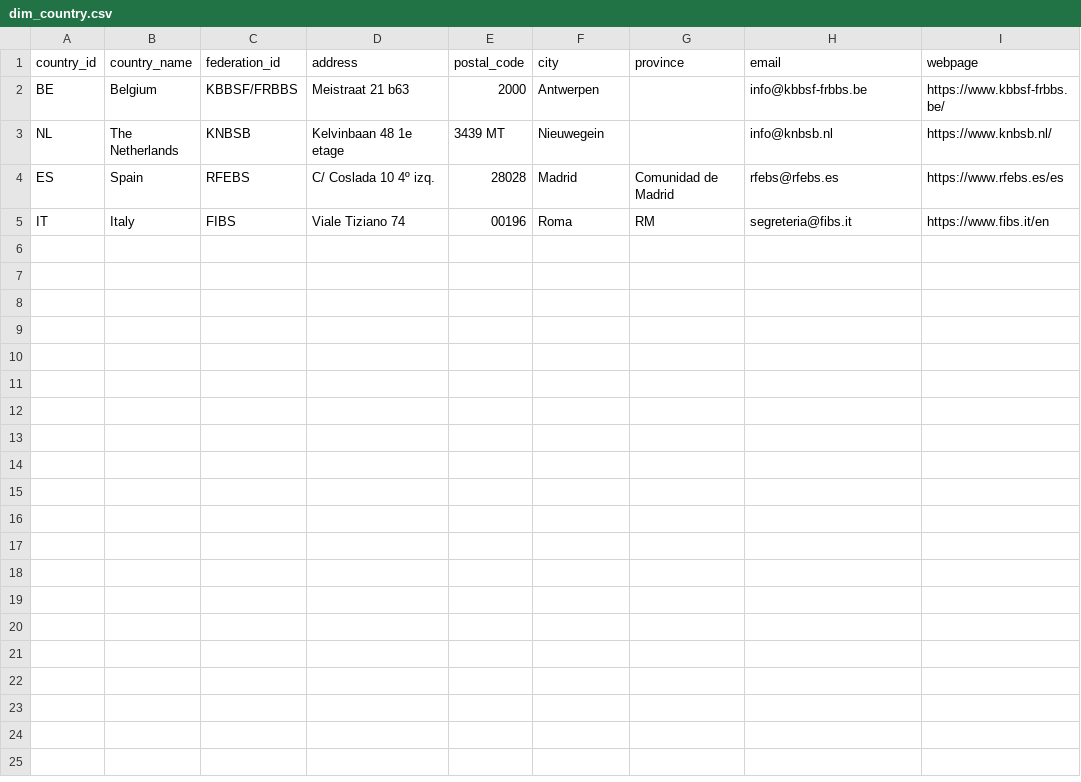
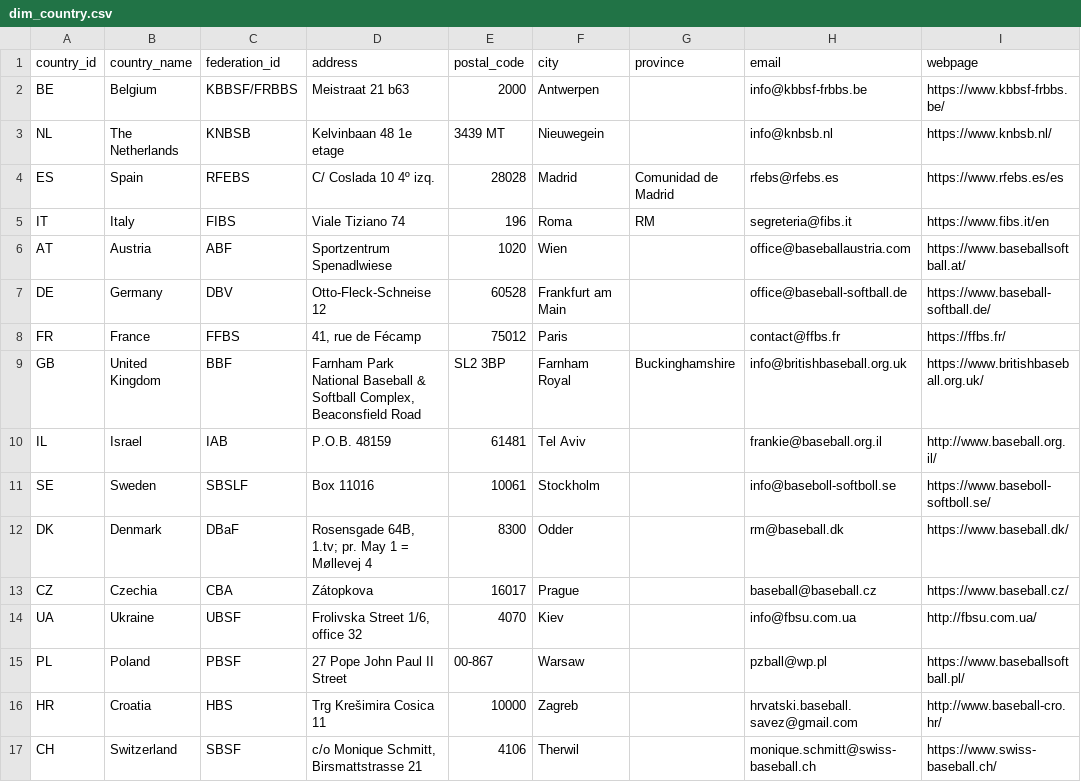
Before and after one commit to tonper19/ballgame, a CSV file: data/csv/dim_country.csv, drawn as a sheet.

```diff
--- a/data/csv/dim_country.csv
+++ b/data/csv/dim_country.csv
@@ -4,2 +4,14 @@ NL,The Netherlands,KNBSB,Kelvinbaan 48 1e etage,3439 MT,Nieuwegein,,info@knbsb.n
 ES,Spain,RFEBS,C/ Coslada 10 4º izq.,28028,Madrid,Comunidad de Madrid,rfebs@rfebs.es,https://www.rfebs.es/es
-IT,Italy,FIBS,Viale Tiziano 74,00196,Roma,RM,segreteria@fibs.it,https://www.fibs.it/en
+IT,Italy,FIBS,Viale Tiziano 74,196,Roma,RM,segreteria@fibs.it,https://www.fibs.it/en
+AT,Austria,ABF,Sportzentrum Spenadlwiese,1020,Wien,,office@baseballaustria.com,https://www.baseballsoftball.at/
+DE,Germany,DBV,Otto-Fleck-Schneise 12,60528,Frankfurt am Main,,office@baseball-softball.de,https://www.baseball-softball.de/
+FR,France,FFBS,"41, rue de Fécamp",75012,Paris,,contact@ffbs.fr,https://ffbs.fr/
+GB,United Kingdom,BBF,"Farnham Park National Baseball & Softball Complex, Beaconsfield Road",SL2 3BP,Farnham Royal,Buckinghamshire,info@britishbaseball.org.uk,https://www.britishbaseball.org.uk/
+IL,Israel,IAB,P.O.B. 48159,61481,Tel Aviv,,frankie@baseball.org.il,http://www.baseball.org.il/
+SE,Sweden,SBSLF,Box 11016,10061,Stockholm,,info@baseboll-softboll.se,https://www.baseboll-softboll.se/
+DK,Denmark,DBaF,"Rosensgade 64B, 1.tv; pr. May 1 = Møllevej 4",8300,Odder,,rm@baseball.dk,https://www.baseball.dk/
+CZ,Czechia,CBA,Zátopkova,16017,Prague,,baseball@baseball.cz,https://www.baseball.cz/
+UA,Ukraine,UBSF,"Frolivska Street 1/6, office 32",4070,Kiev,,info@fbsu.com.ua,http://fbsu.com.ua/
+PL,Poland,PBSF,27 Pope John Paul II Street,00-867,Warsaw,,pzball@wp.pl,https://www.baseballsoftball.pl/
+HR,Croatia,HBS,Trg Krešimira Cosica 11,10000,Zagreb,,hrvatski.baseball.savez@gmail.com,http://www.baseball-cro.hr/
+CH,Switzerland,SBSF,"c/o Monique Schmitt, Birsmattstrasse 21",4106,Therwil,,monique.schmitt@swiss-baseball.ch,https://www.swiss-baseball.ch/
```
Also changed, not shown: data/csv/dim_category.csv, data/csv/dim_club.csv, 28 other files.
